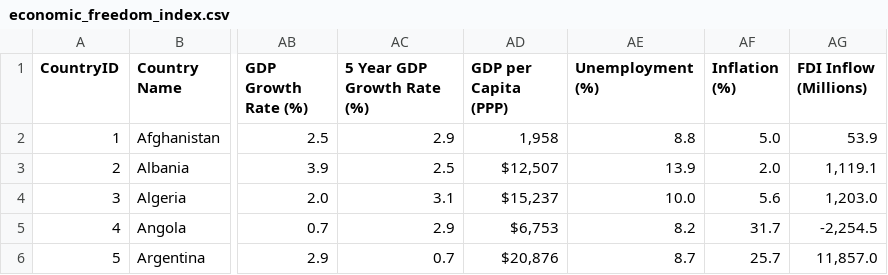
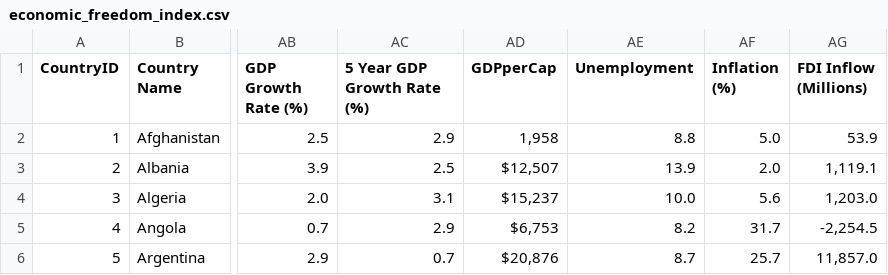
Before and after one commit to brendanyeo5/FIT3179, a CSV file: assignment/data/economic_freedom_index.csv, drawn as a sheet; only a part is shown, gaps mark what is left out; the diff names each change by its address in the sheet, - before the commit and + after, or states it on an @@ line.

Commit message:
Update economic_freedom_index.csv

```diff
--- a/assignment/data/economic_freedom_index.csv
+++ b/assignment/data/economic_freedom_index.csv
-AD1: GDP per Capita (PPP)
+AD1: GDPperCap
-AE1: Unemployment (%)
+AE1: Unemployment
```
